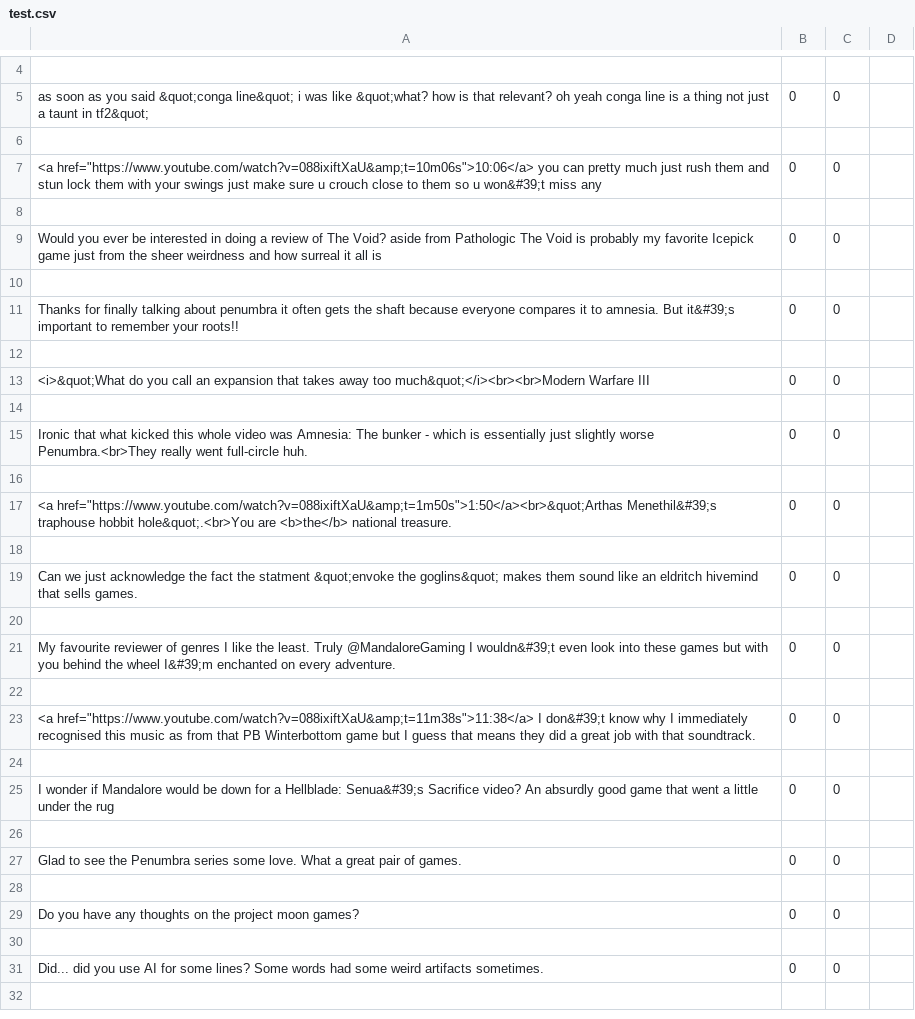
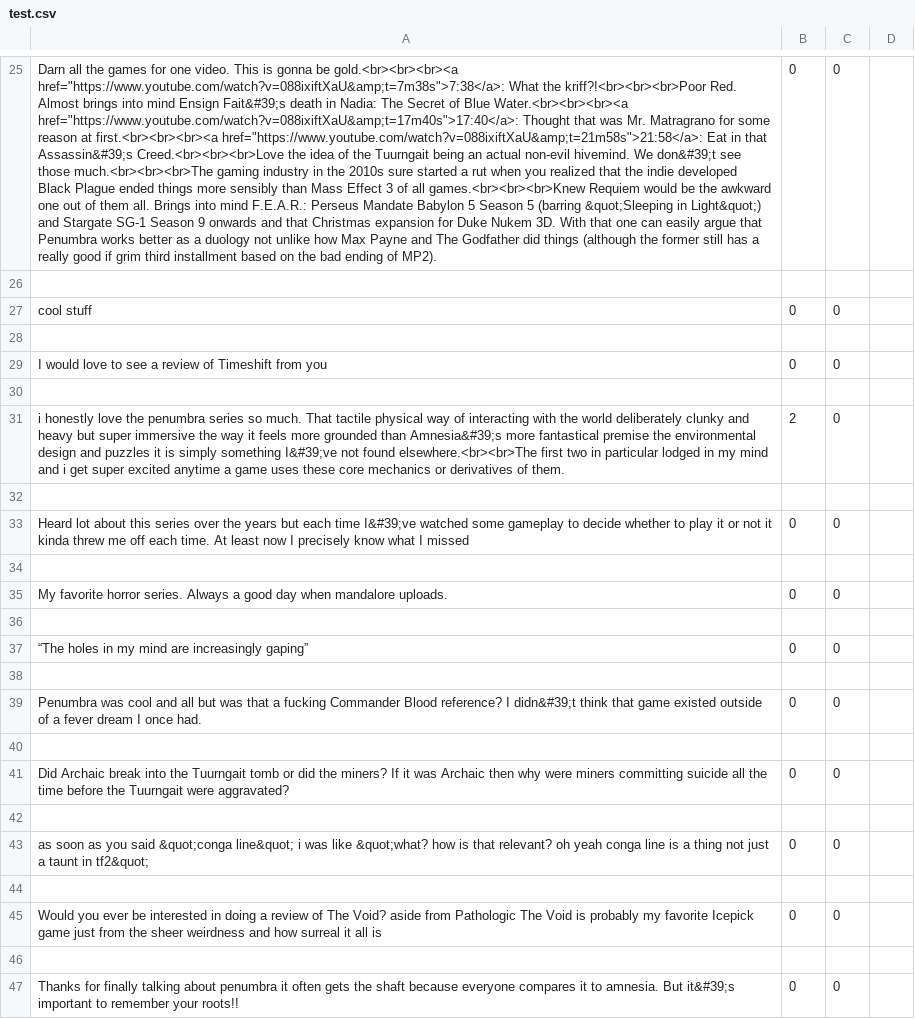
Before and after one commit to JMalegni/TubeTrawler, a CSV file: test.csv, drawn as a sheet; only a part is shown, gaps mark what is left out; the shorter side is filled out with more unchanged rows; removed rows and columns are numbered as before the commit, all else as after; the diff covers the shown part only; the diff names each change by its address in the sheet, - before the commit and + after, or states it on an @@ line.

```diff
--- a/test.csv
+++ b/test.csv
+row 25: Darn all the games for one video. This is gonna be gold.<br><br><br><a href="https://www.youtube.com/watch?v=088ixiftXaU&amp;t=7m38s">7:38</a>: What the kriff?!<br><br><br>Poor Red. Almost brings into mind Ensign Fait&#39;s death in Nadia: The Secret of Blue Water.<br><br><br><a href="https://www.youtube.com/watch?v=088ixiftXaU&amp;t=17m40s">17:40</a>: Thought that was Mr. Matragrano for some reason at first.<br><br><br><a href="https://www.youtube.com/watch?v=088ixiftXaU&amp;t=21m58s">21:58</a>: Eat in that Assassin&#39;s Creed.<br><br><br>Love the idea of the Tuurngait being an actual non-evil hivemind. We don&#39;t see those much.<br><br><br>The gaming industry in the 2010s sure started a rut when you realized that the indie developed Black Plague ended things more sensibly than Mass Effect 3 of all games.<br><br><br>Knew Requiem would be the awkward one out of them all. Brings into mind F.E.A.R.: Perseus Mandate Babylon 5 Season 5 (barring &quot;Sleeping in Light&quot;) and Stargate SG-1 Season 9 onwards and that Christmas expansion for Duke Nukem 3D. With that one can easily argue that Penumbra works better as a duology not unlike how Max Payne and The Godfather did things (although the former still has a really good if grim third installment based on the bad ending of MP2). | 0 | 0
+row 26: (empty)
+row 27: cool stuff | 0 | 0
+row 28: (empty)
+row 29: I would love to see a review of Timeshift from you | 0 | 0
+row 30: (empty)
+row 31: i honestly love the penumbra series so much. That tactile physical way of interacting with the world deliberately clunky and heavy but super immersive the way it feels more grounded than Amnesia&#39;s more fantastical premise the environmental design and puzzles it is simply something I&#39;ve not found elsewhere.<br><br>The first two in particular lodged in my mind and i get super excited anytime a game uses these core mechanics or derivatives of them. | 2 | 0
+row 32: (empty)
+row 33: Heard lot about this series over the years but each time I&#39;ve watched some gameplay to decide whether to play it or not it kinda threw me off each time. At least now I precisely know what I missed | 0 | 0
+row 34: (empty)
+row 35: My favorite horror series. Always a good day when mandalore uploads. | 0 | 0
+row 36: (empty)
+row 37: “The holes in my mind are increasingly gaping” | 0 | 0
+row 38: (empty)
+row 39: Penumbra was cool and all but was that a fucking Commander Blood reference? I didn&#39;t think that game existed outside of a fever dream I once had. | 0 | 0
+row 40: (empty)
+row 41: Did Archaic break into the Tuurngait tomb or did the miners? If it was Archaic then why were miners committing suicide all the time before the Tuurngait were aggravated? | 0 | 0
-row 7: <a href="https://www.youtube.com/watch?v=088ixiftXaU&amp;t=10m06s">10:06</a> you can pretty much just rush them and stun lock them with your swings just make sure u crouch close to them so u won&#39;t miss any | 0 | 0
-row 8: (empty)
```
Also changed, not shown: 21 added rows and 48 edited cells elsewhere in this file, 6 other files.
